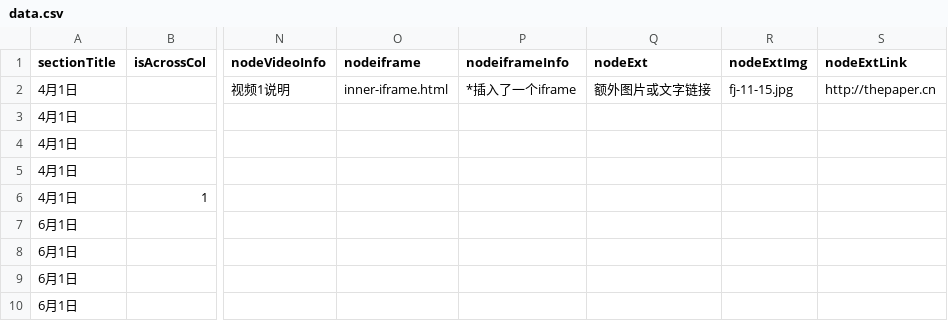
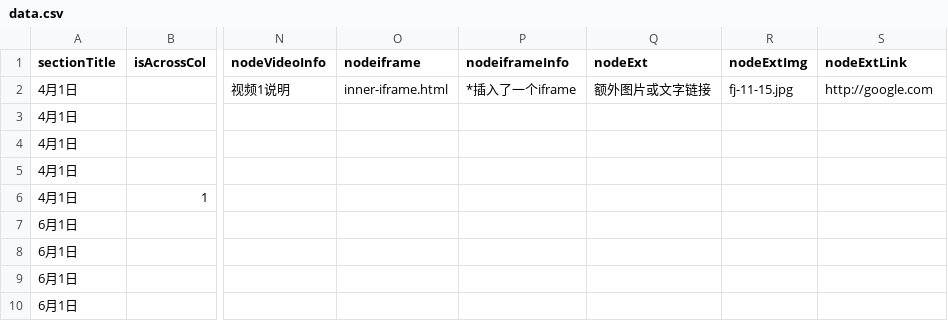
Before and after one commit to taodesign/d3-csv-timeline, a CSV file: assets/data.csv, drawn as a sheet; only a part is shown, gaps mark what is left out; the diff names each change by its address in the sheet, - before the commit and + after, or states it on an @@ line.

Commit message:
update some data

```diff
--- a/assets/data.csv
+++ b/assets/data.csv
-S2 (nodeExtLink): http://thepaper.cn
+S2 (nodeExtLink): http://google.com
```
